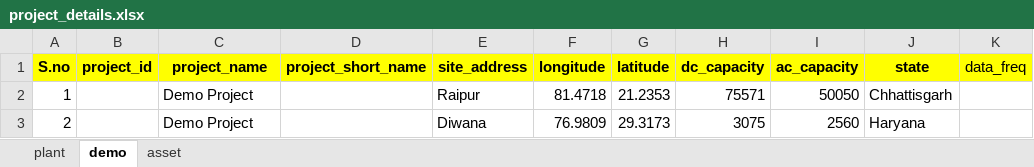
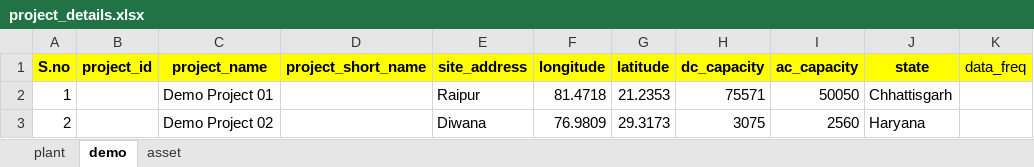
Before and after one commit to Bikash2319/GERP, an Excel workbook: project_details.xlsx, sheet demo, drawn as a sheet; values as stored, in another font and other column widths than the file's, no borders; the diff names each change by its address in the sheet, - before the commit and + after, or states it on an @@ line.

```diff
--- a/project_details.xlsx (sheet demo)
+++ b/project_details.xlsx (sheet demo)
-C2 (project_name): Demo Project
+C2 (project_name): Demo Project 01
-C3 (project_name): Demo Project
+C3 (project_name): Demo Project 02
```
Also changed, not shown: 3 other files.
